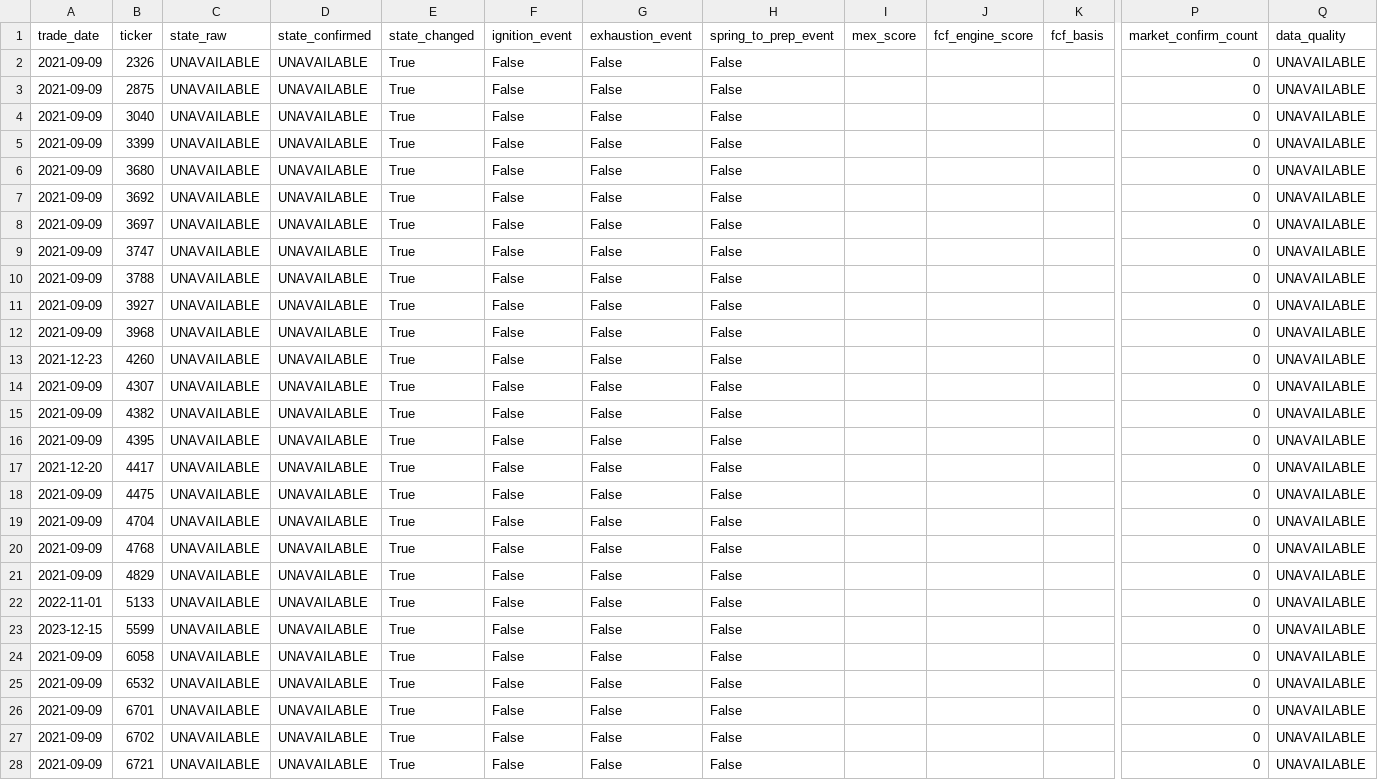
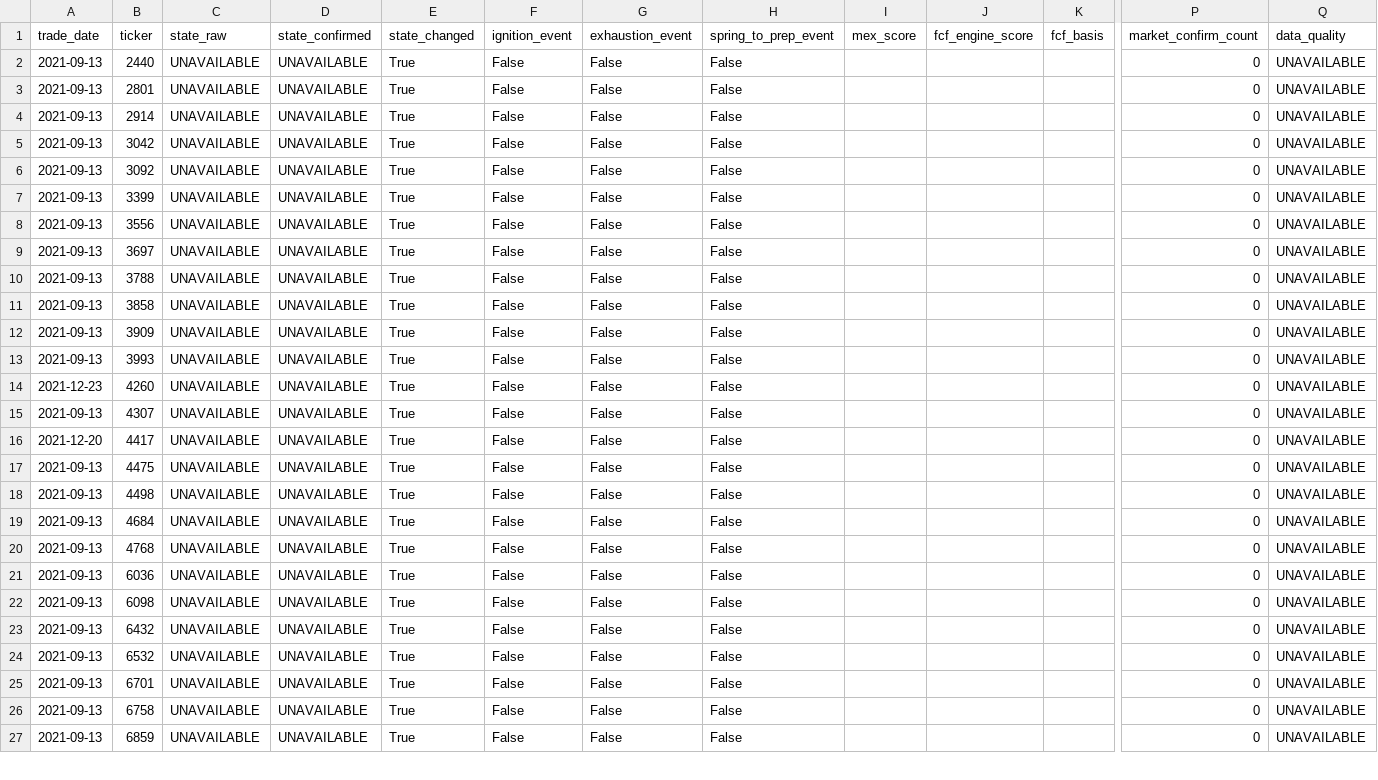
Before and after one commit to takasan-stock/stock-analyzer, a CSV file: data/multiple_expansion/mex_events.csv, drawn as a sheet; only a part is shown, gaps mark what is left out; removed rows and columns are numbered as before the commit, all else as after; rows hold the shown columns only; the diff covers the shown part only; the diff names each change by its address in the sheet, - before the commit and + after, or states it on an @@ line.

```diff
--- a/data/multiple_expansion/mex_events.csv
+++ b/data/multiple_expansion/mex_events.csv
-A2:A4 (trade_date): 2021-09-09
+A2:A4 (trade_date): 2021-09-13
-B2 (ticker): 2326
+B2 (ticker): 2440
-B3 (ticker): 2875
+B3 (ticker): 2801
-B4 (ticker): 3040
+B4 (ticker): 2914
+row 5: 2021-09-13 | 3042 | UNAVAILABLE | UNAVAILABLE | True | False | False | False |  |  |  | 0 | UNAVAILABLE
+row 6: 2021-09-13 | 3092 | UNAVAILABLE | UNAVAILABLE | True | False | False | False |  |  |  | 0 | UNAVAILABLE
-A7:A8 (trade_date): 2021-09-09
+A7:A8 (trade_date): 2021-09-13
-B8 (ticker): 3680
+B8 (ticker): 3556
-row 7: 2021-09-09 | 3692 | UNAVAILABLE | UNAVAILABLE | True | False | False | False |  |  |  | 0 | UNAVAILABLE
-A9 (trade_date): 2021-09-09
+A9 (trade_date): 2021-09-13
-row 9: 2021-09-09 | 3747 | UNAVAILABLE | UNAVAILABLE | True | False | False | False |  |  |  | 0 | UNAVAILABLE
-A10:A12 (trade_date): 2021-09-09
+A10:A12 (trade_date): 2021-09-13
-B11 (ticker): 3927
+B11 (ticker): 3858
-B12 (ticker): 3968
+B12 (ticker): 3909
+row 13: 2021-09-13 | 3993 | UNAVAILABLE | UNAVAILABLE | True | False | False | False |  |  |  | 0 | UNAVAILABLE
-A15 (trade_date): 2021-09-09
+A15 (trade_date): 2021-09-13
-row 15: 2021-09-09 | 4382 | UNAVAILABLE | UNAVAILABLE | True | False | False | False |  |  |  | 0 | UNAVAILABLE
-row 16: 2021-09-09 | 4395 | UNAVAILABLE | UNAVAILABLE | True | False | False | False |  |  |  | 0 | UNAVAILABLE
-A17:A18 (trade_date): 2021-09-09
+A17:A18 (trade_date): 2021-09-13
-B18 (ticker): 4704
+B18 (ticker): 4498
+row 19: 2021-09-13 | 4684 | UNAVAILABLE | UNAVAILABLE | True | False | False | False |  |  |  | 0 | UNAVAILABLE
-A20:A21 (trade_date): 2021-09-09
+A20:A21 (trade_date): 2021-09-13
-B21 (ticker): 4829
+B21 (ticker): 6036
-A22 (trade_date): 2022-11-01
+A22 (trade_date): 2021-09-13
-B22 (ticker): 5133
+B22 (ticker): 6098
-A23 (trade_date): 2023-12-15
+A23 (trade_date): 2021-09-13
-B23 (ticker): 5599
+B23 (ticker): 6432
-row 24: 2021-09-09 | 6058 | UNAVAILABLE | UNAVAILABLE | True | False | False | False |  |  |  | 0 | UNAVAILABLE
-A24:A27 (trade_date): 2021-09-09
+A24:A27 (trade_date): 2021-09-13
-B26 (ticker): 6702
+B26 (ticker): 6758
-B27 (ticker): 6721
+B27 (ticker): 6859
```
Also changed, not shown: 2 added rows, 1 removed row and 11 edited cells elsewhere in this file, data/multiple_expansion/me_screener_stale_preview.csv, data/multiple_expansion/mex_build_diagnostics.csv, 7 other files.
